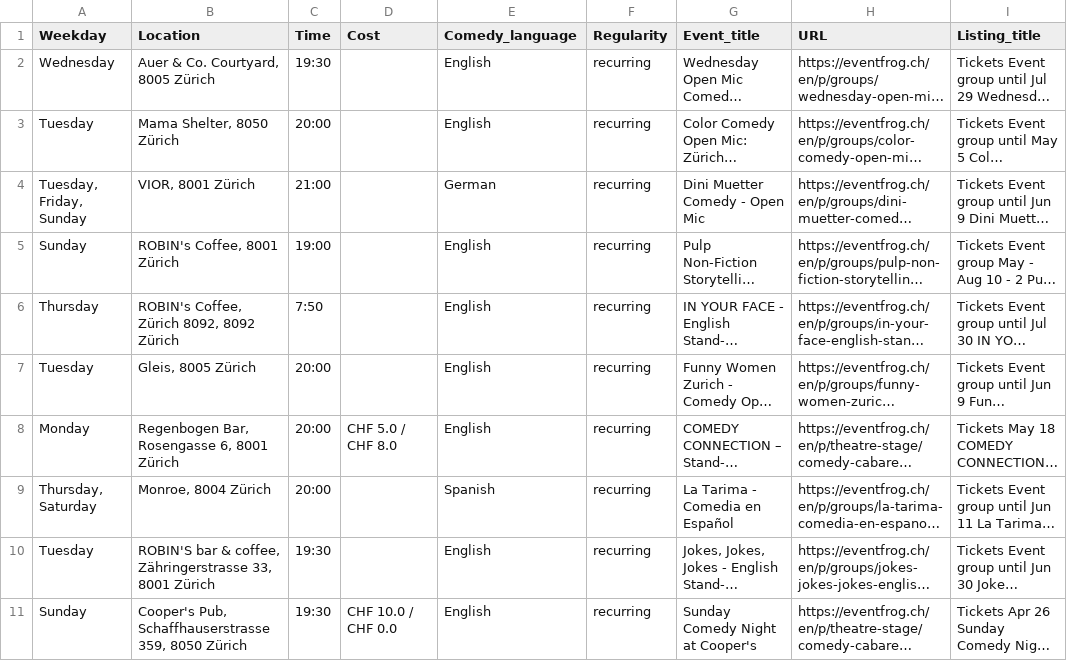
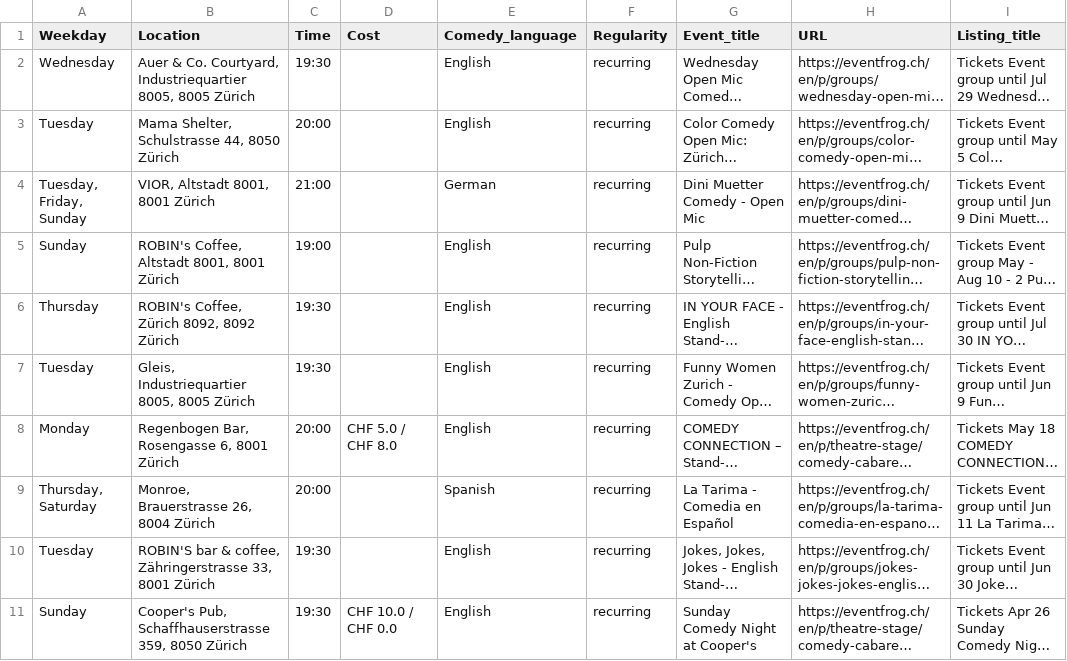
Before and after one commit to datenpunk-ch/open_mics_ZH, a CSV file: data/processed/events_flat.csv, drawn as a sheet; only a part is shown; long unchanged cells end in …; the diff names each change by its address in the sheet, - before the commit and + after, or states it on an @@ line.

```diff
--- a/data/processed/events_flat.csv
+++ b/data/processed/events_flat.csv
-B2 (Location): Auer & Co. Courtyard, 8005 Zürich
+B2 (Location): Auer & Co. Courtyard, Industriequartier 8005, 8005 Zürich
-B3 (Location): Mama Shelter, 8050 Zürich
+B3 (Location): Mama Shelter, Schulstrasse 44, 8050 Zürich
-B4 (Location): VIOR, 8001 Zürich
+B4 (Location): VIOR, Altstadt 8001, 8001 Zürich
-B5 (Location): ROBIN's Coffee, 8001 Zürich
+B5 (Location): ROBIN's Coffee, Altstadt 8001, 8001 Zürich
-C6 (Time): 7:50
+C6 (Time): 19:30
-B7 (Location): Gleis, 8005 Zürich
+B7 (Location): Gleis, Industriequartier 8005, 8005 Zürich
-C7 (Time): 20:00
+C7 (Time): 19:30
-B9 (Location): Monroe, 8004 Zürich
+B9 (Location): Monroe, Brauerstrasse 26, 8004 Zürich
```
Also changed, not shown: 4 other files.
